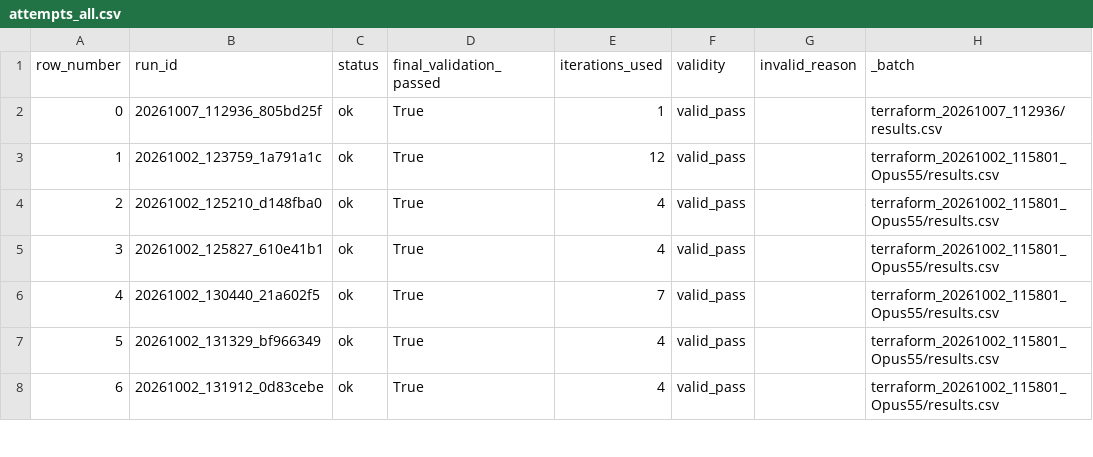
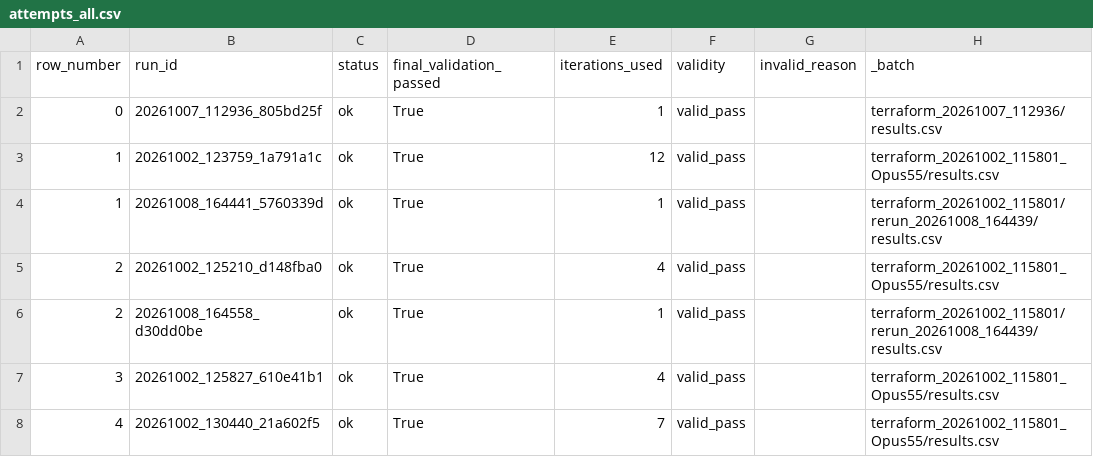
Before and after one commit to iksena/iac-god, a CSV file: final_results/TF_RealAWS_Opus55/attempts_all.csv, drawn as a sheet; only a part is shown; the shorter side is filled out with more unchanged rows; the diff covers the shown part only; the diff names each change by its address in the sheet, - before the commit and + after, or states it on an @@ line.

```diff
--- a/final_results/TF_RealAWS_Opus55/attempts_all.csv
+++ b/final_results/TF_RealAWS_Opus55/attempts_all.csv
+row 4: 1 | 20261008_164441_5760339d | ok | True | 1 | valid_pass |  | terraform_20261002_115801/rerun_20261008_164439/results.csv
+row 6: 2 | 20261008_164558_d30dd0be | ok | True | 1 | valid_pass |  | terraform_20261002_115801/rerun_20261008_164439/results.csv
```
Also changed, not shown: 9 added rows elsewhere in this file, final_results/SUMMARY.csv, final_results/proxy_tool_use_audit_TF_RealAWS_Opus55.csv, 14 other files.
